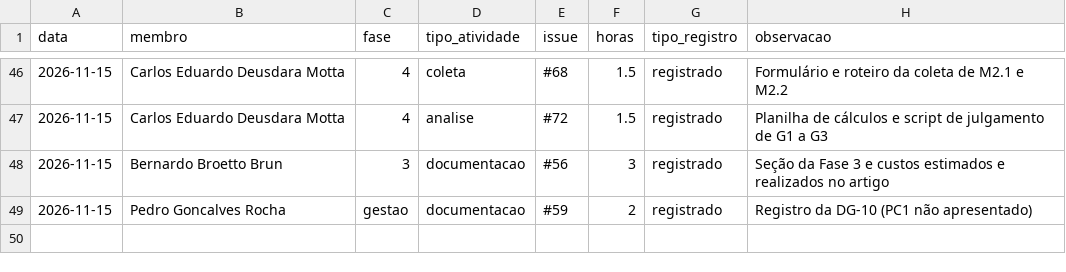
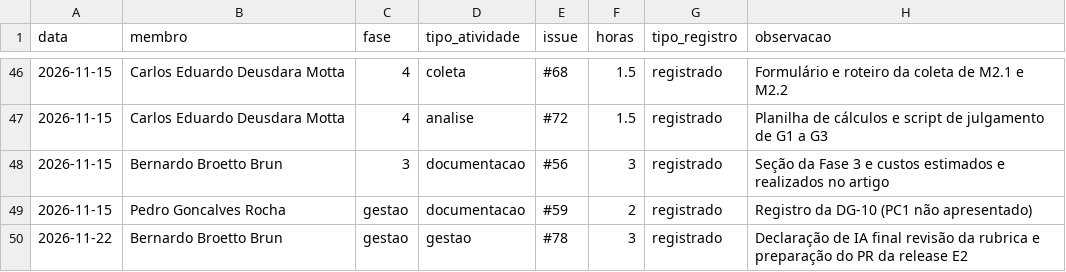
Before and after one commit to FCTE-Qualidade-de-Software-1/2026-2_T01_MARLYN_WESCOFF, a CSV file: docs/metricas/dados/brutos/esforco.csv, drawn as a sheet; only a part is shown, gaps mark what is left out.

Commit message:
docs: preparar fechamento da release E2

```diff
--- a/docs/metricas/dados/brutos/esforco.csv
+++ b/docs/metricas/dados/brutos/esforco.csv
@@ -49 +49,2 @@ data,membro,fase,tipo_atividade,issue,horas,tipo_registro,observacao
 2026-11-15,Pedro Goncalves Rocha,gestao,documentacao,#59,2,registrado, Registro da DG-10 (PC1 não apresentado)
+2026-11-22,Bernardo Broetto Brun,gestao,gestao,#78,3,registrado, Declaração de IA final revisão da rubrica e preparação do PR da release E2
```
Also changed, not shown: 3 other files.
